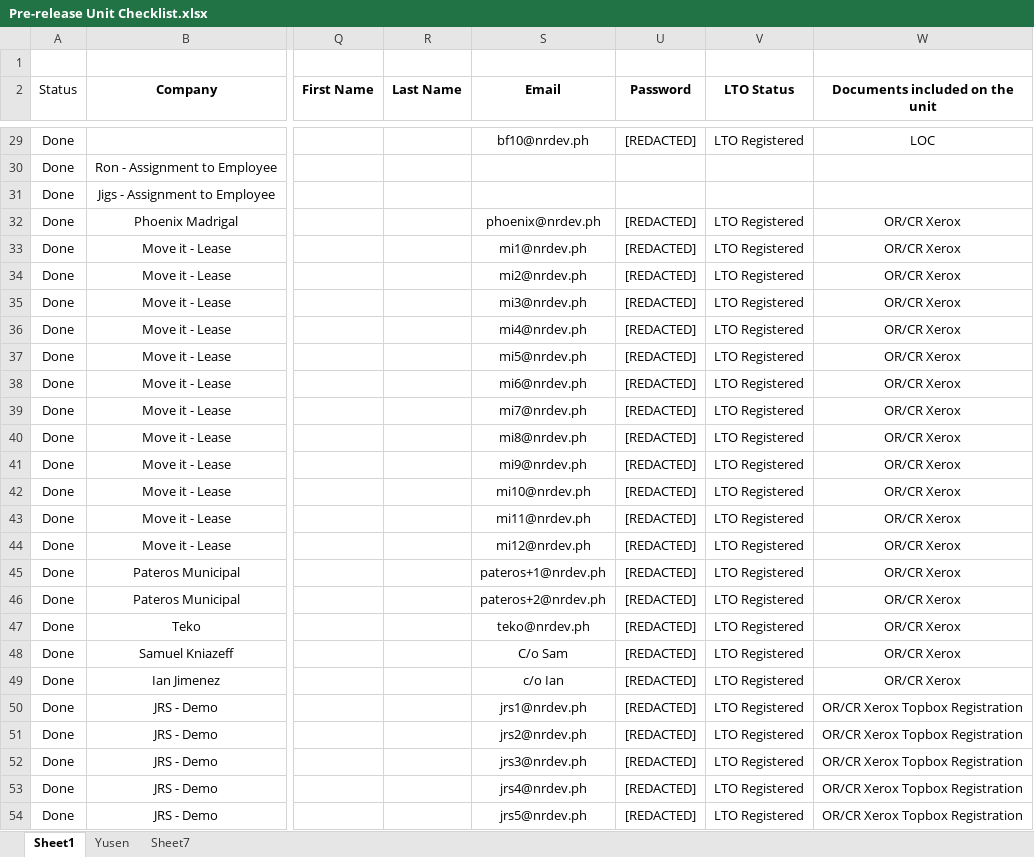
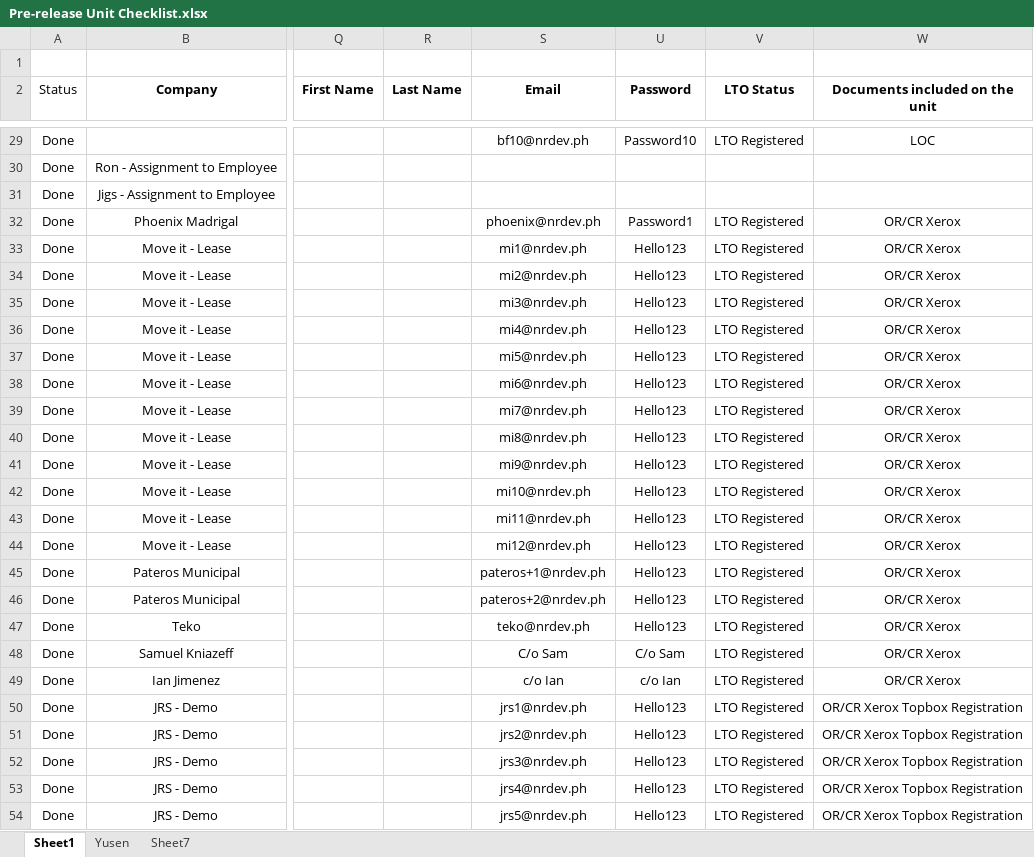
Before and after one commit to mmungcal-commits/Blitz-ERP, an Excel workbook: source_data/Pre-release Unit Checklist.xlsx, sheet Sheet1, drawn as a sheet; only a part is shown, gaps mark what is left out; values as stored, in another font and other column widths than the file's, no borders; charts and pictures and conditional formats and table styles not drawn; the diff covers the shown part only; the diff names each change by its address in the sheet, - before the commit and + after, or states it on an @@ line.

```diff
--- a/source_data/Pre-release Unit Checklist.xlsx (sheet Sheet1)
+++ b/source_data/Pre-release Unit Checklist.xlsx (sheet Sheet1)
-U29 (Password): [REDACTED]
+U29 (Password): Password10
-U32 (Password): [REDACTED]
+U32 (Password): Password1
-U33:U47 (Password): [REDACTED]
+U33:U47 (Password): Hello123
-U48 (Password): [REDACTED]
+U48 (Password): C/o Sam
-U49 (Password): [REDACTED]
+U49 (Password): c/o Ian
-U50:U54 (Password): [REDACTED]
+U50:U54 (Password): Hello123
```
Also changed, not shown: 184 edited cells elsewhere in this sheet.
